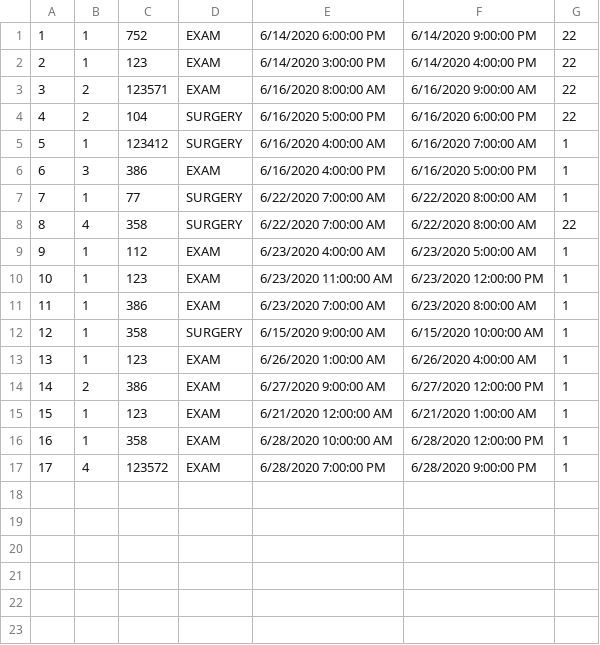
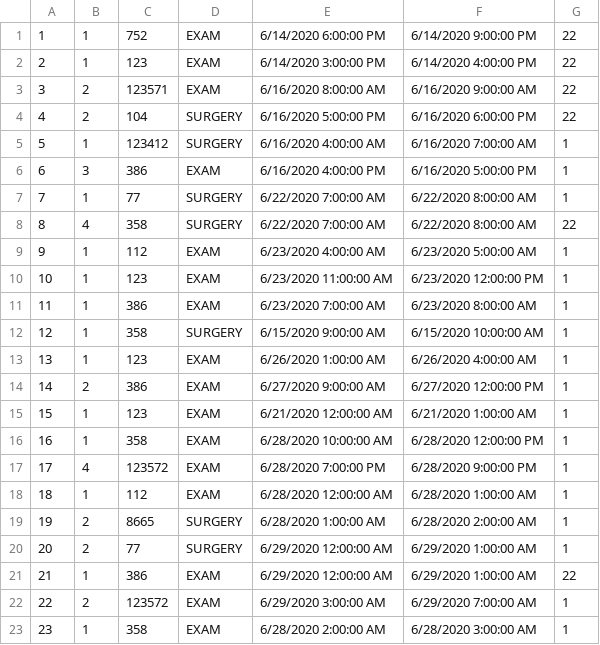
Before and after one commit to dimitrijevic12/health-clinic, a CSV file: Code/Resources/Data/appointments.csv, drawn as a sheet; the diff names each change by its address in the sheet, - before the commit and + after, or states it on an @@ line.

```diff
--- a/Code/Resources/Data/appointments.csv
+++ b/Code/Resources/Data/appointments.csv
+row 18: 18 | 1 | 112 | EXAM | 6/28/2020 12:00:00 AM | 6/28/2020 1:00:00 AM | 1
+row 19: 19 | 2 | 8665 | SURGERY | 6/28/2020 1:00:00 AM | 6/28/2020 2:00:00 AM | 1
+row 20: 20 | 2 | 77 | SURGERY | 6/29/2020 12:00:00 AM | 6/29/2020 1:00:00 AM | 1
+row 21: 21 | 1 | 386 | EXAM | 6/29/2020 12:00:00 AM | 6/29/2020 1:00:00 AM | 22
+row 22: 22 | 2 | 123572 | EXAM | 6/29/2020 3:00:00 AM | 6/29/2020 7:00:00 AM | 1
+row 23: 23 | 1 | 358 | EXAM | 6/28/2020 2:00:00 AM | 6/28/2020 3:00:00 AM | 1
```
Also changed, not shown: Code/Resources/Data/workingDays.csv, 3 other files.
